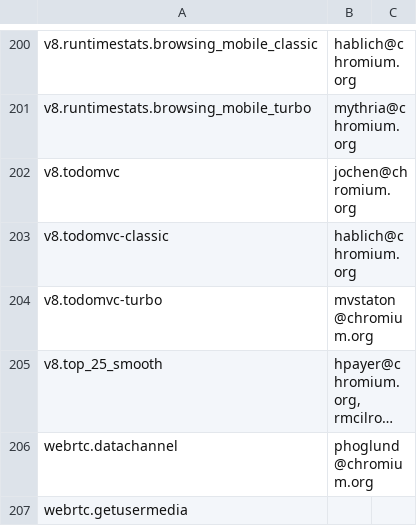
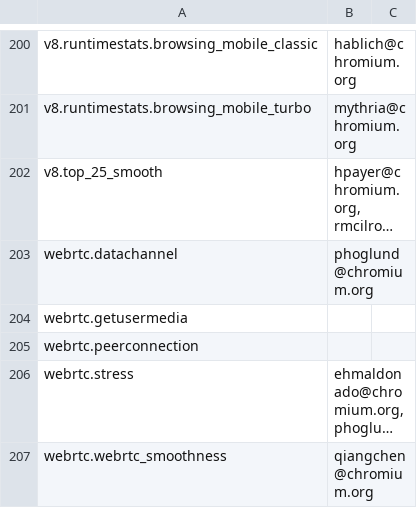
Before and after one commit to webrtc-uwp/chromium-tools, a CSV file: perf/benchmark.csv, drawn as a sheet; only a part is shown, gaps mark what is left out; the shorter side is filled out with more unchanged rows; long unchanged cells end in …; the diff names each change by its address in the sheet, - before the commit and + after, or states it on an @@ line.

Commit message:
[Benchmarks] Remove V8.TodoMVC benchmark
This benchmark is no longer of use because we are running
RCS-based benchmarks nowadays.

R=nednguyen@google.com,mvstanton@chromium.org,jochen@chromium.org

Review-Url: https://codereview.chromium.org/2837583002
Cr-Original-Commit-Position: refs/heads/master@{#466327}
Cr-Mirrored-From: https://chromium.googlesource.com/chromium/src
Cr-Mirrored-Commit: d7a6b51c01f1ad0c3de33a6eb8aa92c0232db1e6

```diff
--- a/perf/benchmark.csv
+++ b/perf/benchmark.csv
-row 202: v8.todomvc | jochen@chromium.org
-row 203: v8.todomvc-classic | hablich@chromium.org
-row 204: v8.todomvc-turbo | mvstaton@chromium.org
```
Also changed, not shown: 4 other files.
